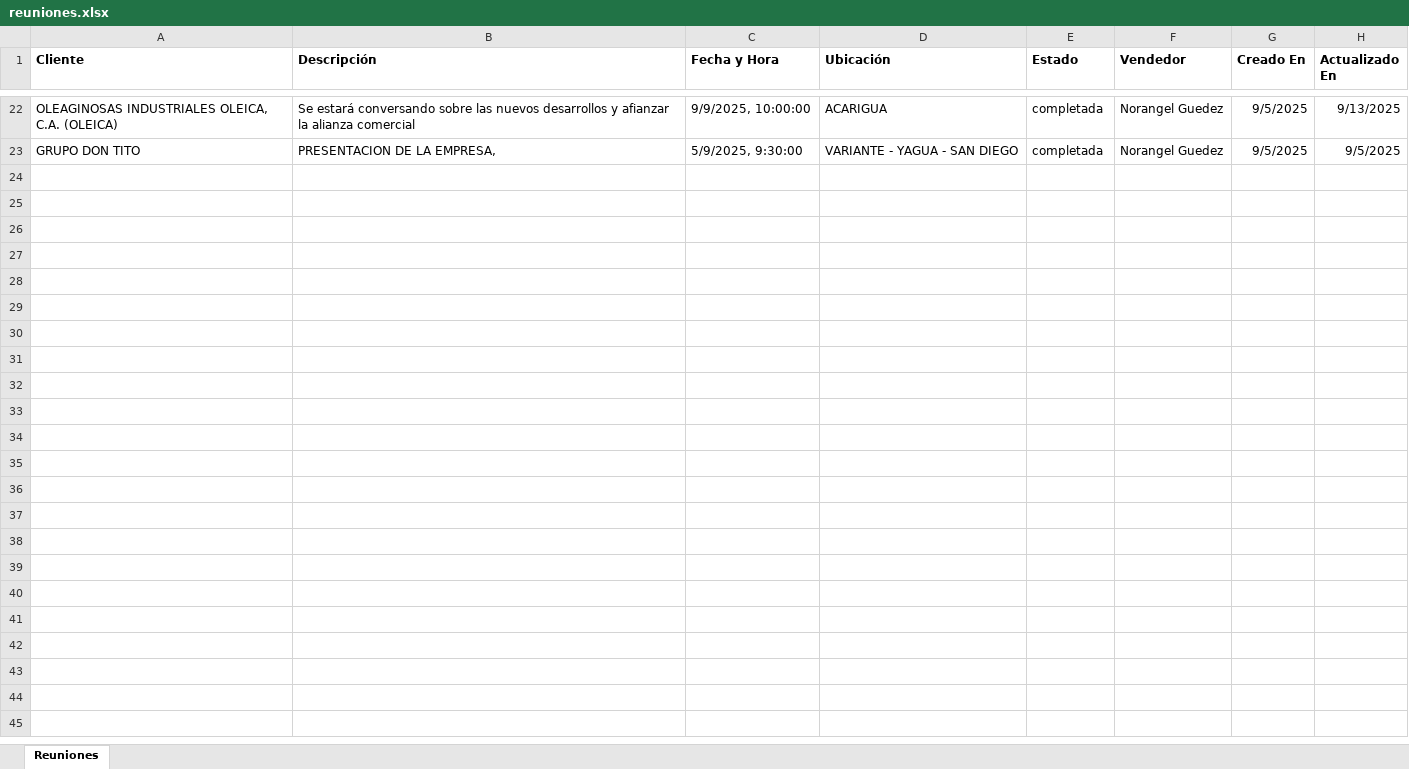
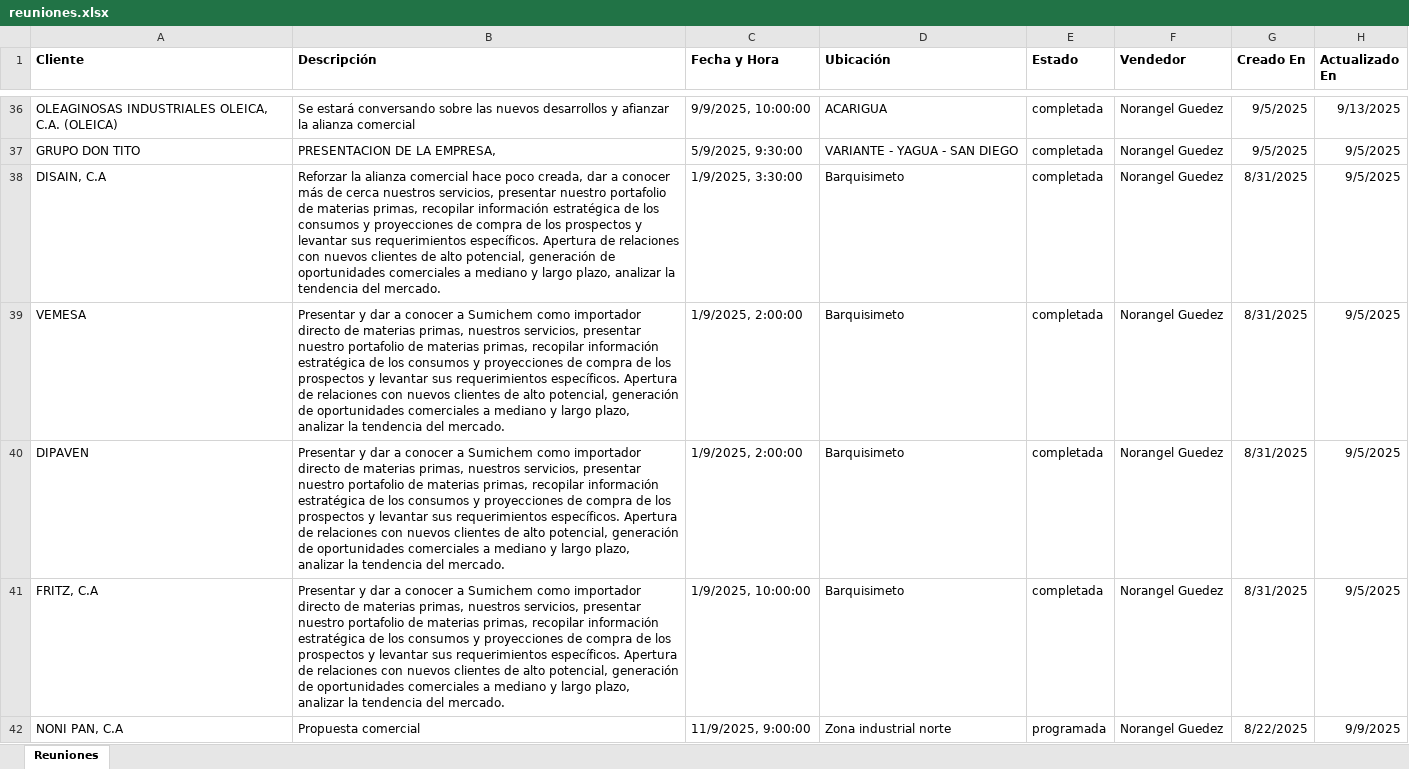
Before and after one commit to omarenriquecsn/CRM-sumichen-back, an Excel workbook: build/utils/exports/reuniones.xlsx, sheet Reuniones, drawn as a sheet; only a part is shown, gaps mark what is left out; values as stored, in another font and other column widths than the file's, no borders; the diff covers the shown part only; the diff names each change by its address in the sheet, - before the commit and + after, or states it on an @@ line.

```diff
--- a/build/utils/exports/reuniones.xlsx (sheet Reuniones)
+++ b/build/utils/exports/reuniones.xlsx (sheet Reuniones)
+row 38: DISAIN, C.A | Reforzar la alianza comercial hace poco creada, dar a conocer más de cerca nuestros servicios, presentar nuestro portafolio de materias primas, recopilar información estratégica de los consumos y proyecciones de compra de los prospectos y levantar sus requerimientos específicos. Apertura de relaciones con nuevos clientes de alto potencial, generación de oportunidades comerciales a mediano y largo plazo, analizar la tendencia del mercado. | 1/9/2025, 3:30:00 | Barquisimeto | completada | Norangel Guedez | 8/31/2025 | 9/5/2025
+row 39: VEMESA | Presentar y dar a conocer a Sumichem como importador directo de materias primas, nuestros servicios, presentar nuestro portafolio de materias primas, recopilar información estratégica de los consumos y proyecciones de compra de los prospectos y levantar sus requerimientos específicos. Apertura de relaciones con nuevos clientes de alto potencial, generación de oportunidades comerciales a mediano y largo plazo, analizar la tendencia del mercado. | 1/9/2025, 2:00:00 | Barquisimeto | completada | Norangel Guedez | 8/31/2025 | 9/5/2025
+row 40: DIPAVEN | Presentar y dar a conocer a Sumichem como importador directo de materias primas, nuestros servicios, presentar nuestro portafolio de materias primas, recopilar información estratégica de los consumos y proyecciones de compra de los prospectos y levantar sus requerimientos específicos. Apertura de relaciones con nuevos clientes de alto potencial, generación de oportunidades comerciales a mediano y largo plazo, analizar la tendencia del mercado. | 1/9/2025, 2:00:00 | Barquisimeto | completada | Norangel Guedez | 8/31/2025 | 9/5/2025
+row 41: FRITZ, C.A | Presentar y dar a conocer a Sumichem como importador directo de materias primas, nuestros servicios, presentar nuestro portafolio de materias primas, recopilar información estratégica de los consumos y proyecciones de compra de los prospectos y levantar sus requerimientos específicos. Apertura de relaciones con nuevos clientes de alto potencial, generación de oportunidades comerciales a mediano y largo plazo, analizar la tendencia del mercado. | 1/9/2025, 10:00:00 | Barquisimeto | completada | Norangel Guedez | 8/31/2025 | 9/5/2025
+row 42: NONI PAN, C.A | Propuesta comercial | 11/9/2025, 9:00:00 | Zona industrial norte | programada | Norangel Guedez | 8/22/2025 | 9/9/2025
```
Also changed, not shown: 15 added rows, 1 removed row and 9 edited cells elsewhere in this sheet, temp/actividades.xlsx, 1 other file.
